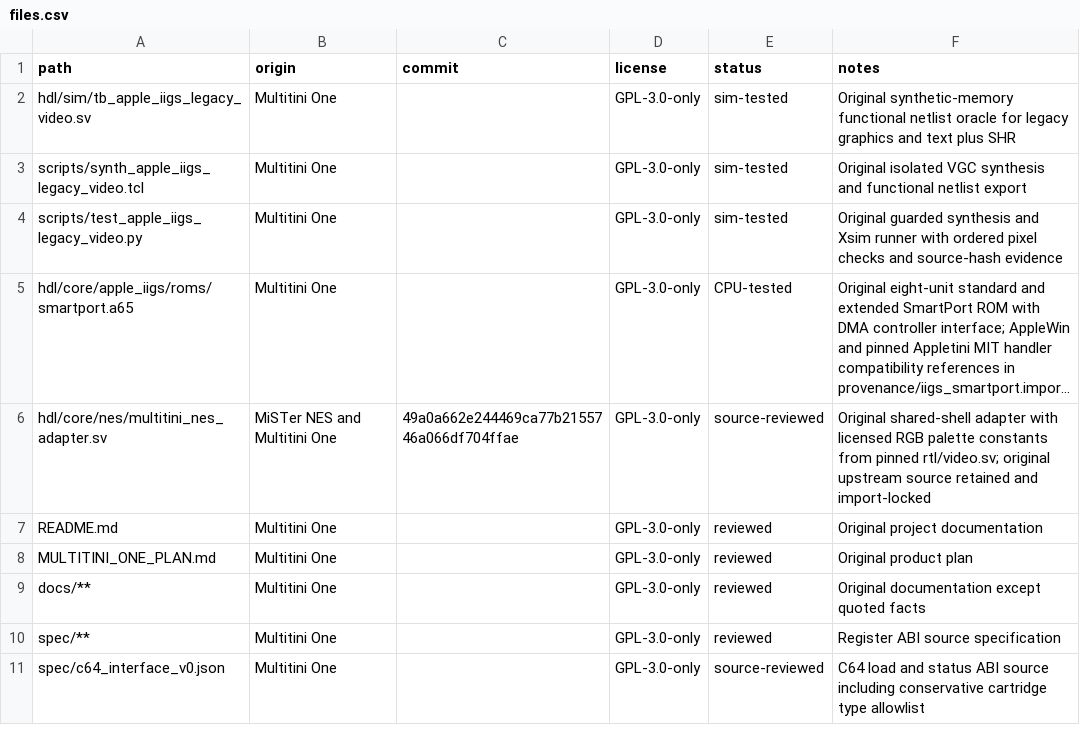
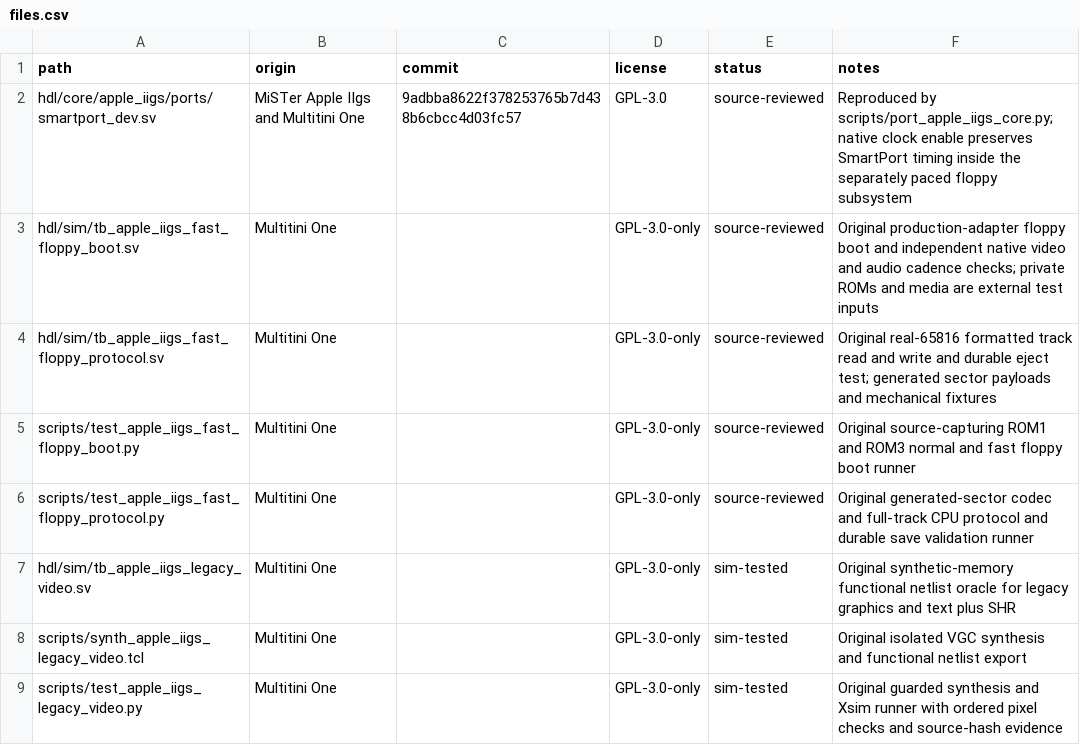
Before and after one commit to hasseily/multitini-one, a CSV file: licenses/files.csv, drawn as a sheet; only a part is shown; the shorter side is filled out with more unchanged rows; long unchanged cells end in …; the diff names each change by its address in the sheet, - before the commit and + after, or states it on an @@ line.

```diff
--- a/licenses/files.csv
+++ b/licenses/files.csv
+row 2: hdl/core/apple_iigs/ports/smartport_dev.sv | MiSTer Apple IIgs and Multitini One | 9adbba8622f378253765b7d438b6cbcc4d03fc57 | GPL-3.0 | source-reviewed | Reproduced by scripts/port_apple_iigs_core.py; native clock enable preserves SmartPort timing inside the separately paced floppy subsystem
+row 3: hdl/sim/tb_apple_iigs_fast_floppy_boot.sv | Multitini One |  | GPL-3.0-only | source-reviewed | Original production-adapter floppy boot and independent native video and audio cadence checks; private ROMs and media are external test inputs
+row 4: hdl/sim/tb_apple_iigs_fast_floppy_protocol.sv | Multitini One |  | GPL-3.0-only | source-reviewed | Original real-65816 formatted track read and write and durable eject test; generated sector payloads and mechanical fixtures
+row 5: scripts/test_apple_iigs_fast_floppy_boot.py | Multitini One |  | GPL-3.0-only | source-reviewed | Original source-capturing ROM1 and ROM3 normal and fast floppy boot runner
+row 6: scripts/test_apple_iigs_fast_floppy_protocol.py | Multitini One |  | GPL-3.0-only | source-reviewed | Original generated-sector codec and full-track CPU protocol and durable save validation runner
```
Also changed, not shown: 47 other files.
